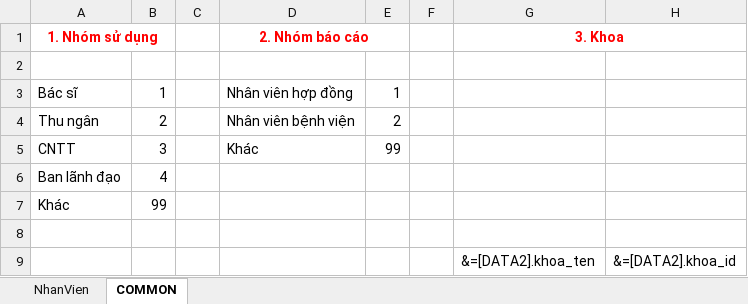
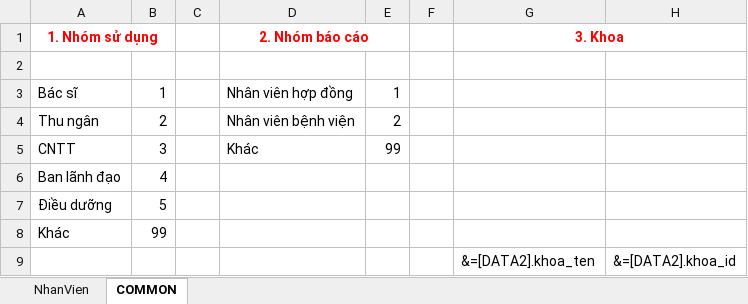
Before and after one commit to gaconleocay/MedicalLink, an Excel workbook: MedicalLink/Templates/0_ToolsNhanVien_Export.xlsx, sheet COMMON, drawn as a sheet; values as stored, in another font and other column widths than the file's, no borders; removed rows and columns are numbered as before the commit, all else as after; the diff names each change by its address in the sheet, - before the commit and + after, or states it on an @@ line.

```diff
--- a/MedicalLink/Templates/0_ToolsNhanVien_Export.xlsx (sheet COMMON)
+++ b/MedicalLink/Templates/0_ToolsNhanVien_Export.xlsx (sheet COMMON)
+row 7: Điều dưỡng | 5
-row 8: (empty)
```
Also changed, not shown: sheet NhanVien, 10 other files.
